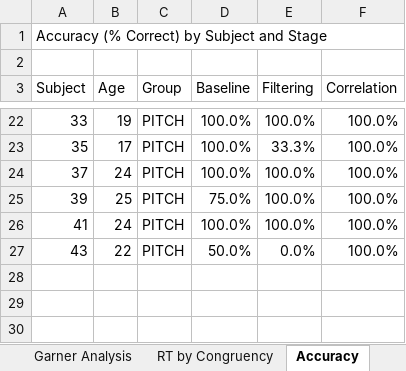
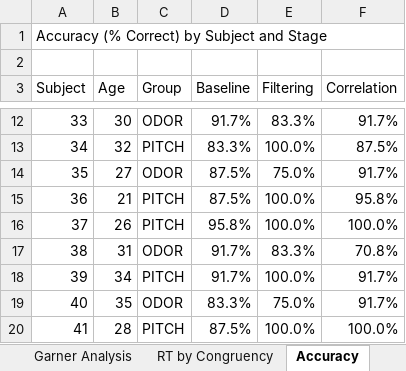
Before and after one commit to evyatarc3/Garner2026, an Excel workbook: Garner_Analysis_Summary_All_Subjects.xlsx, sheet Accuracy, drawn as a sheet; only a part is shown, gaps mark what is left out; values as stored, in another font and other column widths than the file's, no cell formats; removed rows and columns are numbered as before the commit, all else as after; the diff covers the shown part only; the diff names each change by its address in the sheet, - before the commit and + after, or states it on an @@ line.

```diff
--- a/Garner_Analysis_Summary_All_Subjects.xlsx (sheet Accuracy)
+++ b/Garner_Analysis_Summary_All_Subjects.xlsx (sheet Accuracy)
-A1:F1 merged
-B12 (Age): 19
+B12 (Age): 30
-C12 (Group): PITCH
+C12 (Group): ODOR
-D12 (Baseline): 100.0%
+D12 (Baseline): 91.7%
-E12 (Filtering): 100.0%
+E12 (Filtering): 83.3%
-F12 (Correlation): 100.0%
+F12 (Correlation): 91.7%
+row 13: 34 | 32 | PITCH | 83.3% | 100.0% | 87.5%
-B14 (Age): 17
+B14 (Age): 27
-C14 (Group): PITCH
+C14 (Group): ODOR
-D14 (Baseline): 100.0%
+D14 (Baseline): 87.5%
-E14 (Filtering): 33.3%
+E14 (Filtering): 75.0%
-F14 (Correlation): 100.0%
+F14 (Correlation): 91.7%
+row 15: 36 | 21 | PITCH | 87.5% | 100.0% | 95.8%
-B16 (Age): 24
+B16 (Age): 26
-D16 (Baseline): 100.0%
+D16 (Baseline): 95.8%
+row 17: 38 | 31 | ODOR | 91.7% | 83.3% | 70.8%
-B18 (Age): 25
+B18 (Age): 34
-D18 (Baseline): 75.0%
+D18 (Baseline): 91.7%
-F18 (Correlation): 100.0%
+F18 (Correlation): 91.7%
+row 19: 40 | 35 | ODOR | 83.3% | 75.0% | 91.7%
-B20 (Age): 24
+B20 (Age): 28
-D20 (Baseline): 100.0%
+D20 (Baseline): 87.5%
-row 27: 43 | 22 | PITCH | 50.0% | 0.0% | 100.0%
```
Also changed, not shown: 4 added rows, 14 removed rows and 13 edited cells elsewhere in this sheet, sheet Raw Data, sheet RT by Subject-Block, sheet RT by Congruency, sheet Garner Analysis, sheet RT by Subject-Stage, sheet Group Means Summary, cell formats.
